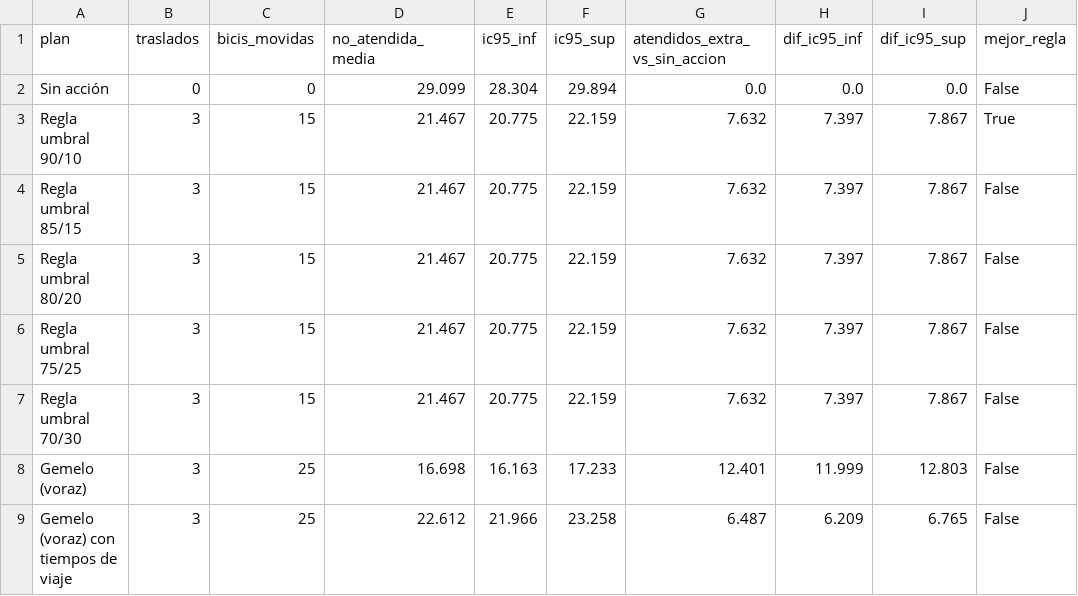
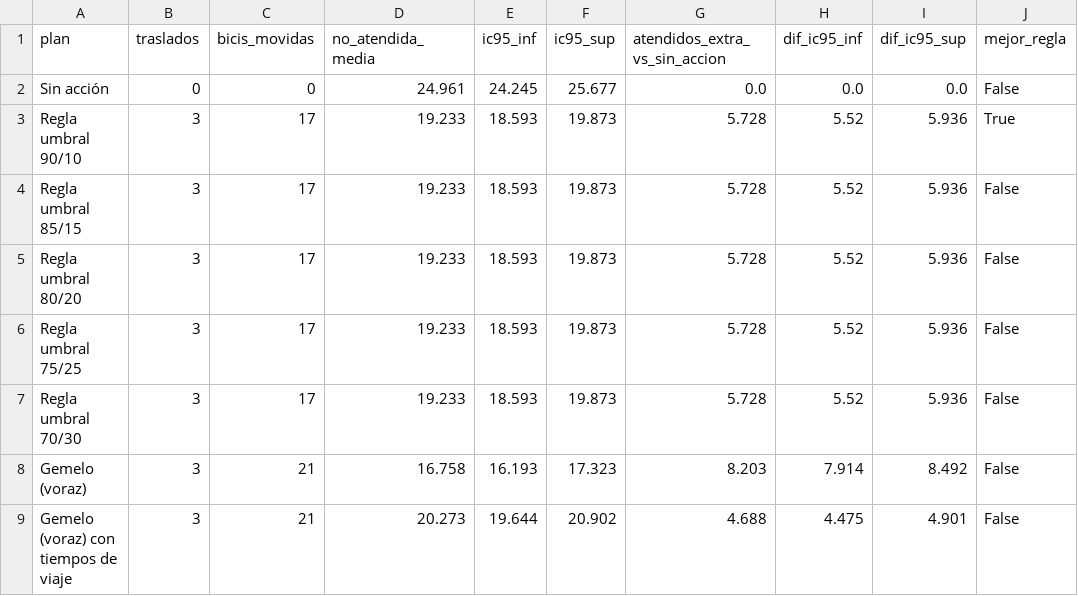
Before and after one commit to ignaburger68-hub/ecobici-gemelo, a CSV file: gemelo_vivo/ultimo/comparacion_planes.csv, drawn as a sheet.

```diff
--- a/gemelo_vivo/ultimo/comparacion_planes.csv
+++ b/gemelo_vivo/ultimo/comparacion_planes.csv
@@ -1,9 +1,9 @@
 plan,traslados,bicis_movidas,no_atendida_media,ic95_inf,ic95_sup,atendidos_extra_vs_sin_accion,dif_ic95_inf,dif_ic95_sup,mejor_regla
-Sin acción,0,0,29.099,28.304,29.894,0.0,0.0,0.0,False
-Regla umbral 90/10,3,15,21.467,20.775,22.159,7.632,7.397,7.867,True
-Regla umbral 85/15,3,15,21.467,20.775,22.159,7.632,7.397,7.867,False
-Regla umbral 80/20,3,15,21.467,20.775,22.159,7.632,7.397,7.867,False
-Regla umbral 75/25,3,15,21.467,20.775,22.159,7.632,7.397,7.867,False
-Regla umbral 70/30,3,15,21.467,20.775,22.159,7.632,7.397,7.867,False
-Gemelo (voraz),3,25,16.698,16.163,17.233,12.401,11.999,12.803,False
-Gemelo (voraz) con tiempos de viaje,3,25,22.612,21.966,23.258,6.487,6.209,6.765,False
+Sin acción,0,0,24.961,24.245,25.677,0.0,0.0,0.0,False
+Regla umbral 90/10,3,17,19.233,18.593,19.873,5.728,5.52,5.936,True
+Regla umbral 85/15,3,17,19.233,18.593,19.873,5.728,5.52,5.936,False
+Regla umbral 80/20,3,17,19.233,18.593,19.873,5.728,5.52,5.936,False
+Regla umbral 75/25,3,17,19.233,18.593,19.873,5.728,5.52,5.936,False
+Regla umbral 70/30,3,17,19.233,18.593,19.873,5.728,5.52,5.936,False
+Gemelo (voraz),3,21,16.758,16.193,17.323,8.203,7.914,8.492,False
+Gemelo (voraz) con tiempos de viaje,3,21,20.273,19.644,20.902,4.688,4.475,4.901,False
```
Also changed, not shown: gemelo_vivo/evaluaciones.csv, gemelo_vivo/resumen_vivo.csv, 11 other files.
